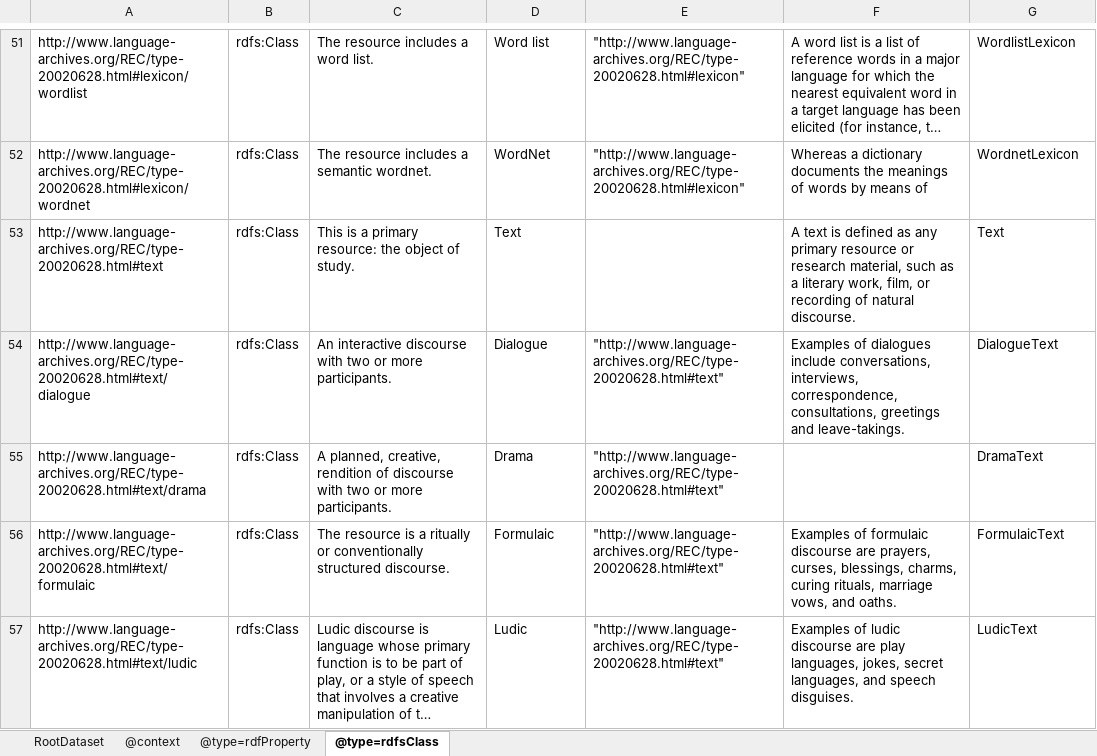
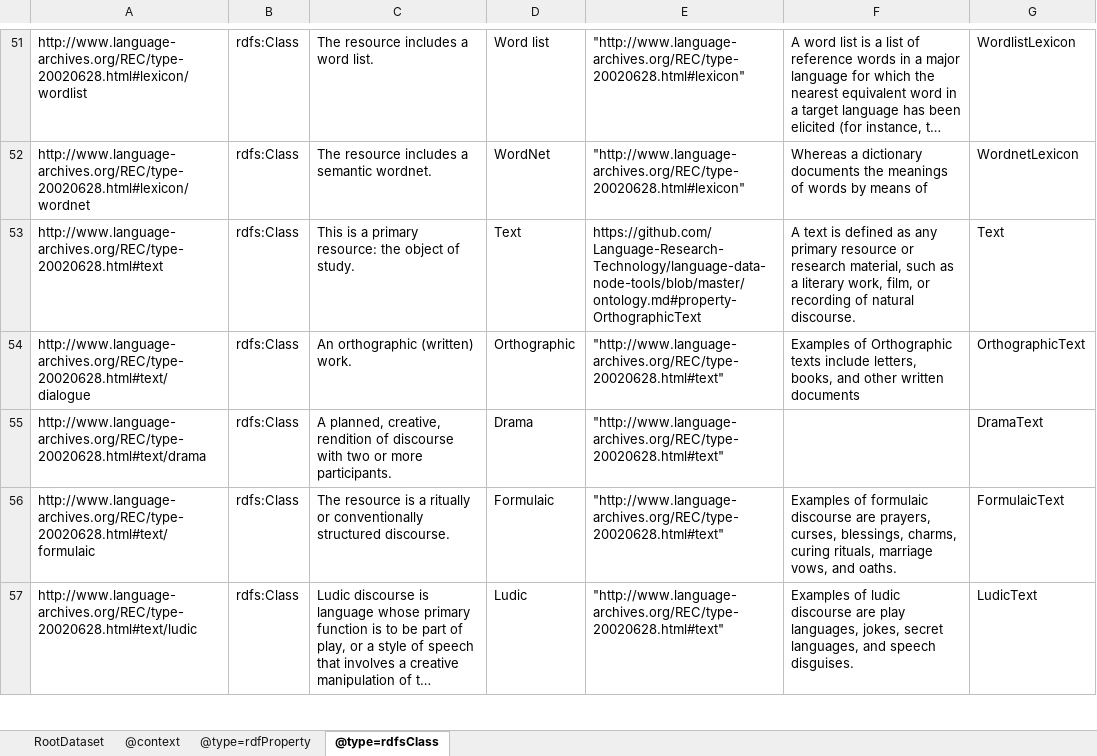
Before and after one commit to Language-Research-Technology/language-data-commons-vocabs, an Excel workbook: ontology/ro-crate-metadata.xlsx, sheet @type=rdfsClass, drawn as a sheet; only a part is shown, gaps mark what is left out; long unchanged cells end in …; values as stored, in another font and other column widths than the file's, no borders; the diff names each change by its address in the sheet, - before the commit and + after, or states it on an @@ line.

```diff
--- a/ontology/ro-crate-metadata.xlsx (sheet @type=rdfsClass)
+++ b/ontology/ro-crate-metadata.xlsx (sheet @type=rdfsClass)
-E53: (empty)
+E53: https://github.com/Language-Research-Technology/language-data-node-tools/blob/master/ontology.md#property-OrthographicText
-C54: An interactive discourse with two or more participants.
+C54: An orthographic (written) work.
-D54: Dialogue
+D54: Orthographic
-F54: Examples of dialogues include conversations, interviews, correspondence, consultations, greetings and leave-takings.
+F54: Examples of Orthographic texts include letters, books, and other written documents
-G54: DialogueText
+G54: OrthographicText
```
Also changed, not shown: sheet RootDataset, 3 other files.
